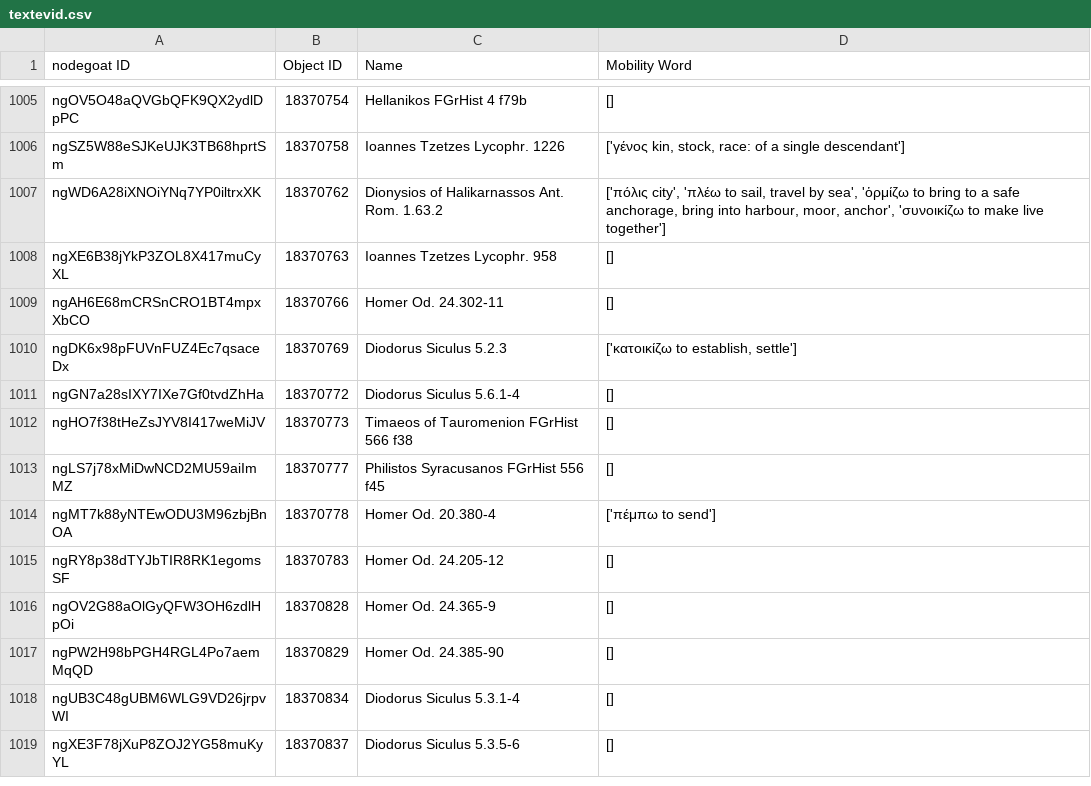
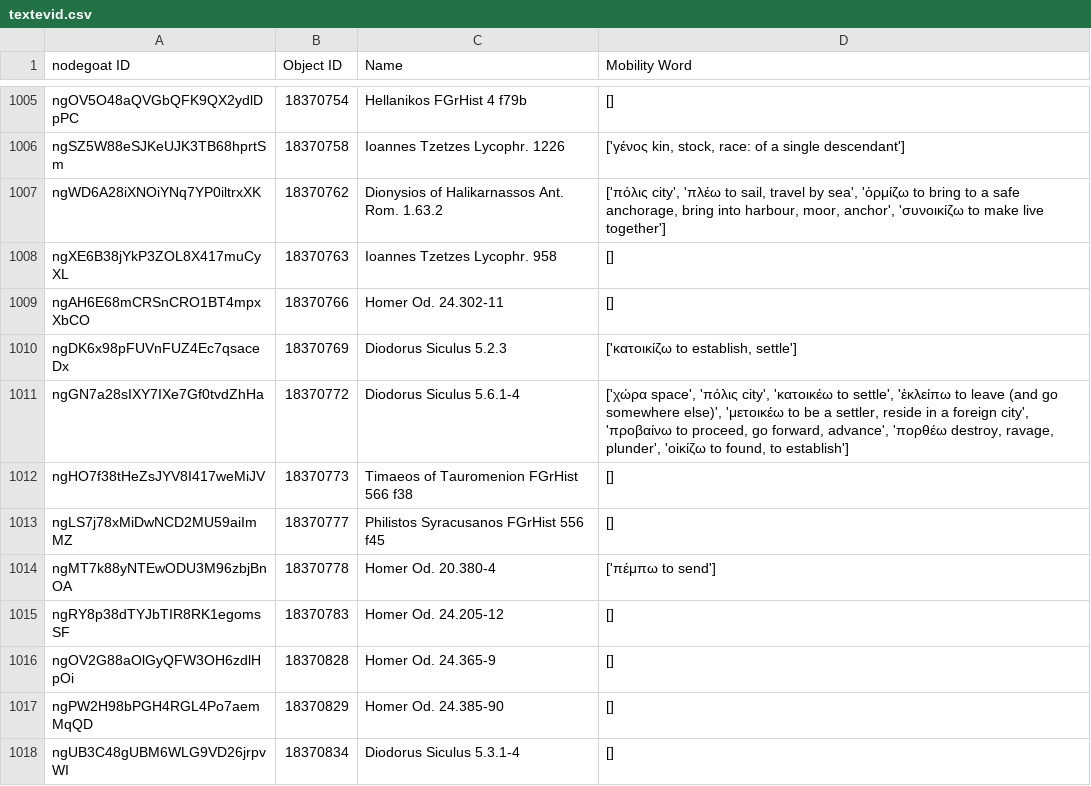
Before and after one commit to pyzmark/migmag, a CSV file: textevid.csv, drawn as a sheet; only a part is shown, gaps mark what is left out; the shorter side is filled out with more unchanged rows; the diff covers the shown part only.

```diff
--- a/textevid.csv
+++ b/textevid.csv
@@ -1010,3 +1010,3 @@ ngAH6E68mCRSnCRO1BT4mpxXbCO,18370766,Homer Od. 24.302-11,[]
 ngDK6x98pFUVnFUZ4Ec7qsaceDx,18370769,Diodorus Siculus 5.2.3,"['κατοικίζω to establish, settle']"
-ngGN7a28sIXY7IXe7Gf0tvdZhHa,18370772,Diodorus Siculus 5.6.1-4,[]
+ngGN7a28sIXY7IXe7Gf0tvdZhHa,18370772,Diodorus Siculus 5.6.1-4,"['χώρα space', 'πόλις city', 'κατοικέω to settle', 'ἐκλείπω to leave (and go somewhere else)', 'μετοικέω to be a settler, reside in a foreign city', 'προβαίνω to proceed, go forward, advance', 'πορθέω destroy, ravage, plunder', 'οἰκίζω to found, to establish']"
 ngHO7f38tHeZsJYV8I417weMiJV,18370773,Timaeos of Tauromenion FGrHist 566 f38,[]
```
Also changed, not shown: 38 added rows elsewhere in this file, agents.csv, mythjour.csv, 6 other files.
